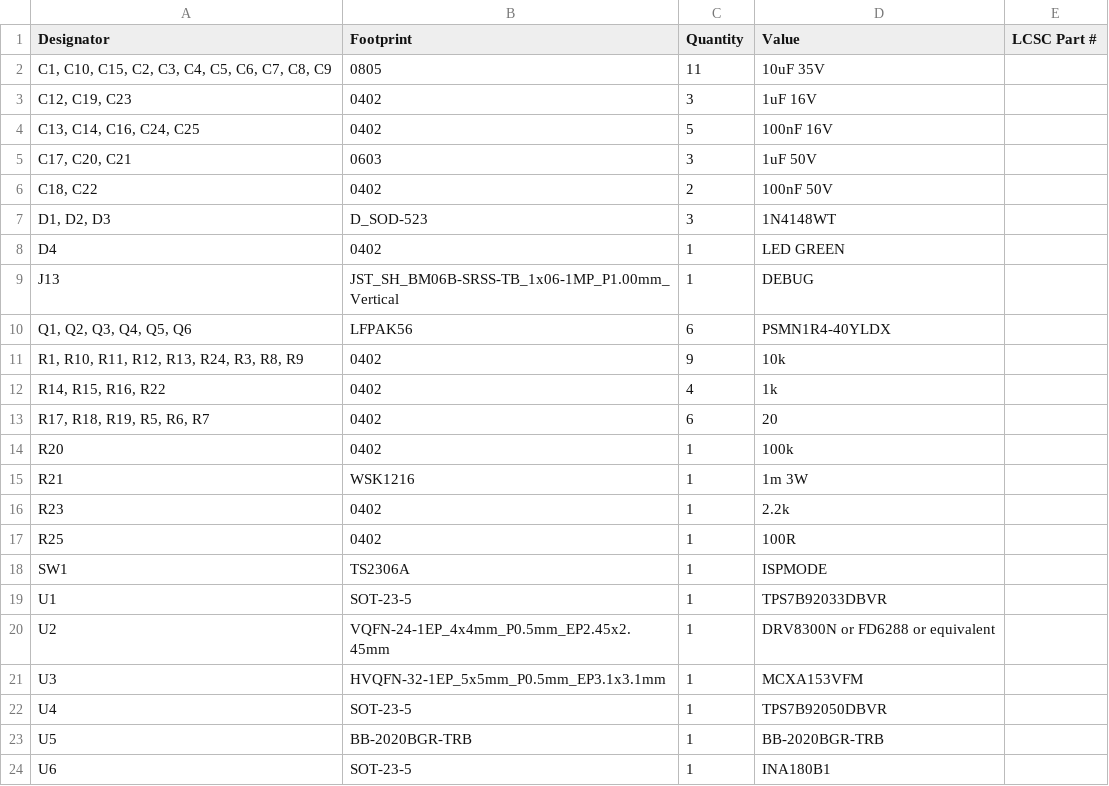
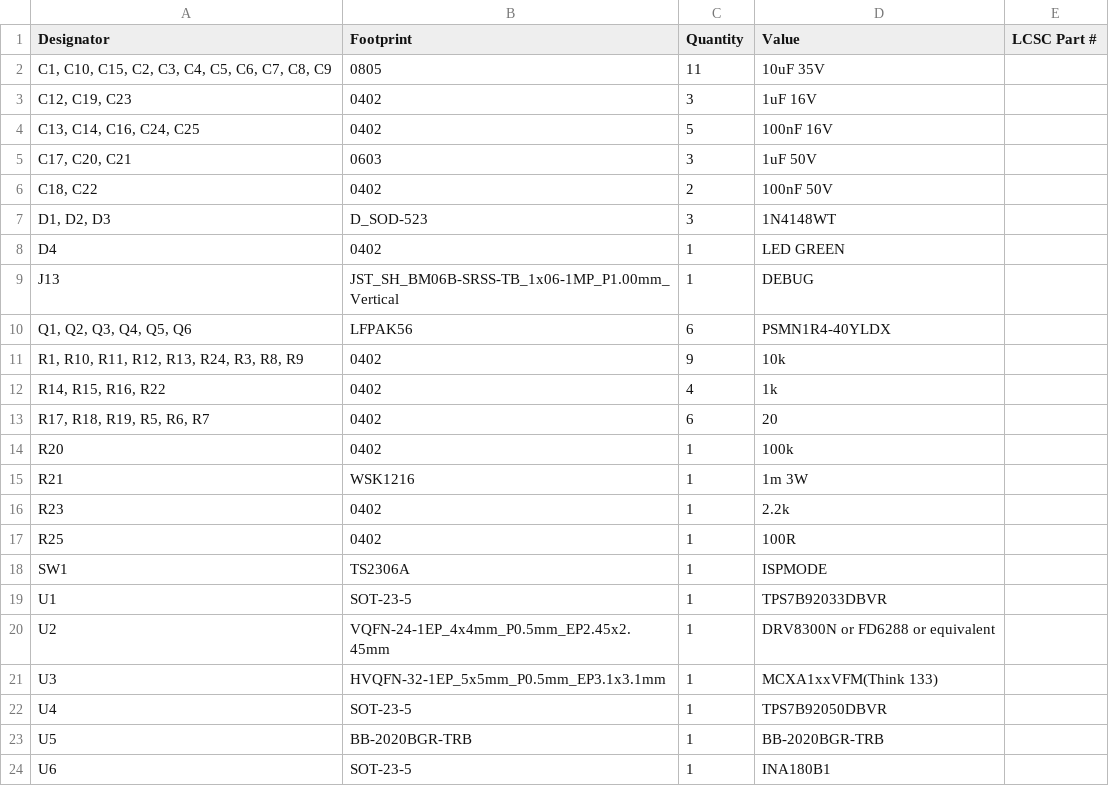
Before and after one commit to NXP-Robotics/MR-ESC-MCXA-AM32, a CSV file: production/20251120_bom.csv, drawn as a sheet.

Commit message:
Update 20251120_bom.csv

```diff
--- a/production/20251120_bom.csv
+++ b/production/20251120_bom.csv
@@ -20,3 +20,3 @@ U1,SOT-23-5,1,TPS7B92033DBVR,
 U2,VQFN-24-1EP_4x4mm_P0.5mm_EP2.45x2.45mm,1,DRV8300N or FD6288 or equivalent,
-U3,HVQFN-32-1EP_5x5mm_P0.5mm_EP3.1x3.1mm,1,MCXA153VFM,
+U3,HVQFN-32-1EP_5x5mm_P0.5mm_EP3.1x3.1mm,1,MCXA1xxVFM(Think 133),
 U4,SOT-23-5,1,TPS7B92050DBVR,
```
